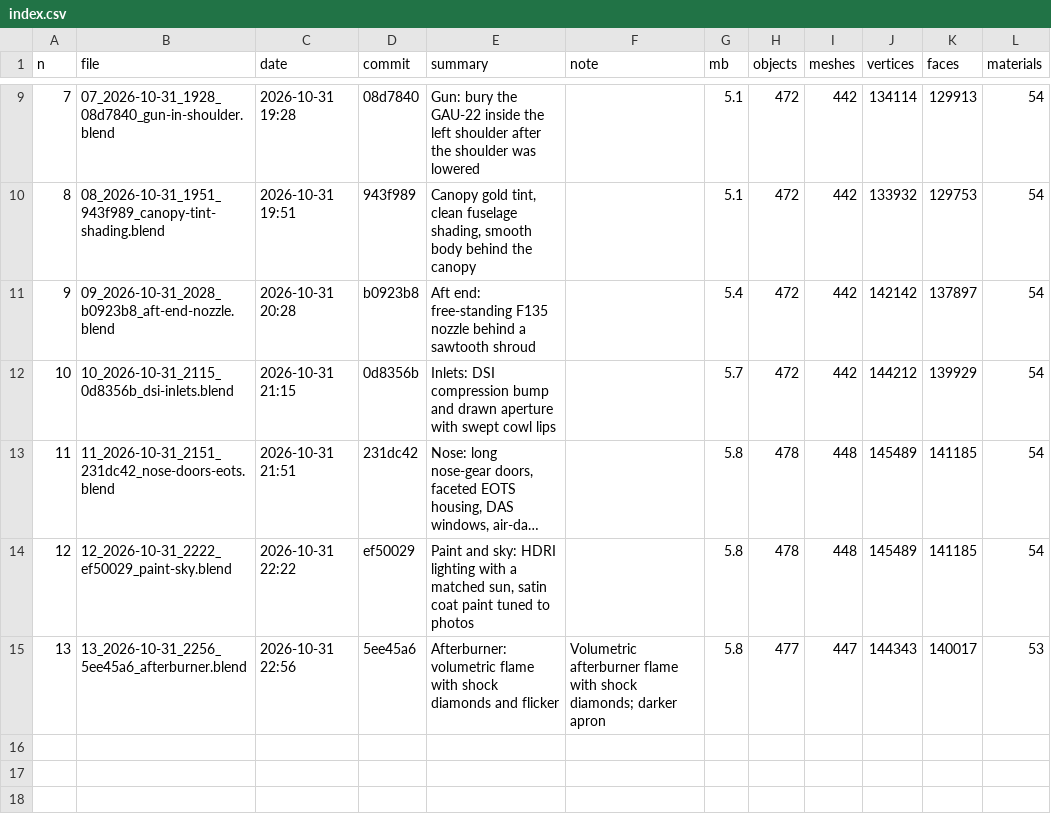
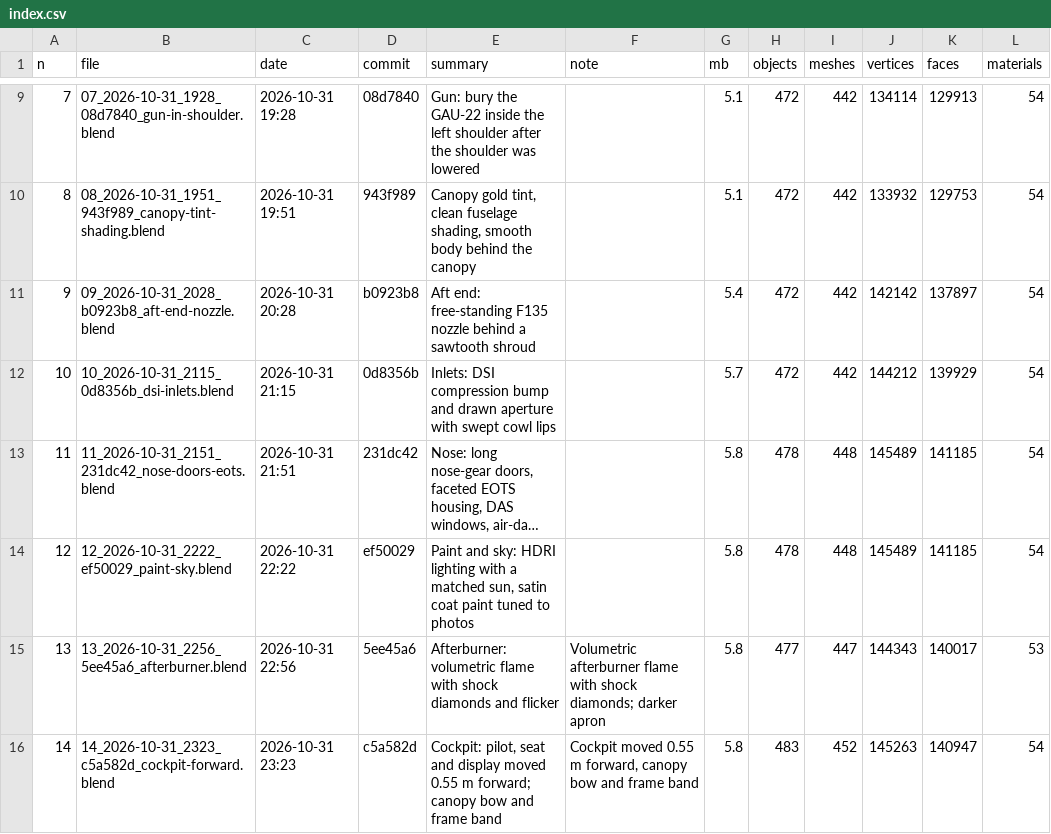
Before and after one commit to Sharpen6/F-35I, a CSV file: blend/history/index.csv, drawn as a sheet; only a part is shown, gaps mark what is left out; long unchanged cells end in ….

```diff
--- a/blend/history/index.csv
+++ b/blend/history/index.csv
@@ -15 +15,2 @@ n,file,date,commit,summary,note,mb,objects,meshes,vertices,faces,materials
 13,13_2026-10-31_2256_5ee45a6_afterburner.blend,2026-10-31 22:56,5ee45a6,Afterburner: volumetric flame with shock diamonds and flicker,Volumetric afterburner flame with shock diamonds; darker apron,5.8,477,447,144343,140017,53
+14,14_2026-10-31_2323_c5a582d_cockpit-forward.blend,2026-10-31 23:23,c5a582d,"Cockpit: pilot, seat and display moved 0.55 m forward; canopy bow and frame band","Cockpit moved 0.55 m forward, canopy bow and frame band",5.8,483,452,145263,140947,54
```
Also changed, not shown: 2 other files.
